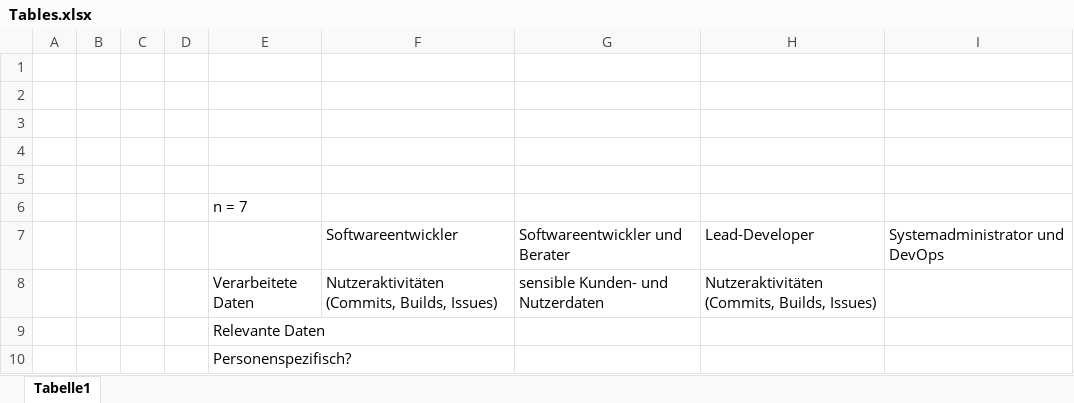
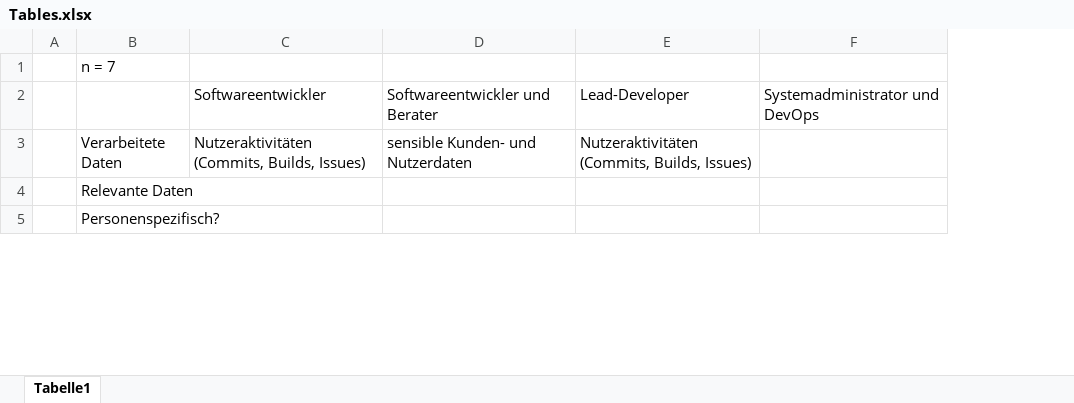
Before and after one commit to SamAkc/BachelorThesis, an Excel workbook: interviews/Tables.xlsx, sheet Tabelle1, drawn as a sheet; only a part is shown; values as stored, in another font and other column widths than the file's, no borders; table styles not drawn; removed rows and columns are numbered as before the commit, all else as after; the diff covers the shown part only; the diff names each change by its address in the sheet, - before the commit and + after, or states it on an @@ line.

```diff
--- a/interviews/Tables.xlsx (sheet Tabelle1)
+++ b/interviews/Tables.xlsx (sheet Tabelle1)
-column B, empty
-column C, empty
-column D, empty
+column C, rows 2-3: Softwareentwickler | Nutzeraktivitäten (Commits, Builds, Issues)
-column G, rows 7-8: Softwareentwickler und Berater | sensible Kunden- und Nutzerdaten
-row 1: (empty)
-row 2: (empty)
-row 3: (empty)
-row 4: (empty)
-row 5: (empty)
-D2: Softwareentwickler
+D2: Softwareentwickler und Berater
-D3: Nutzeraktivitäten (Commits, Builds, Issues)
+D3: sensible Kunden- und Nutzerdaten
```
Also changed, not shown: 12 removed rows and 16 edited cells elsewhere in this sheet, 1 other file.
